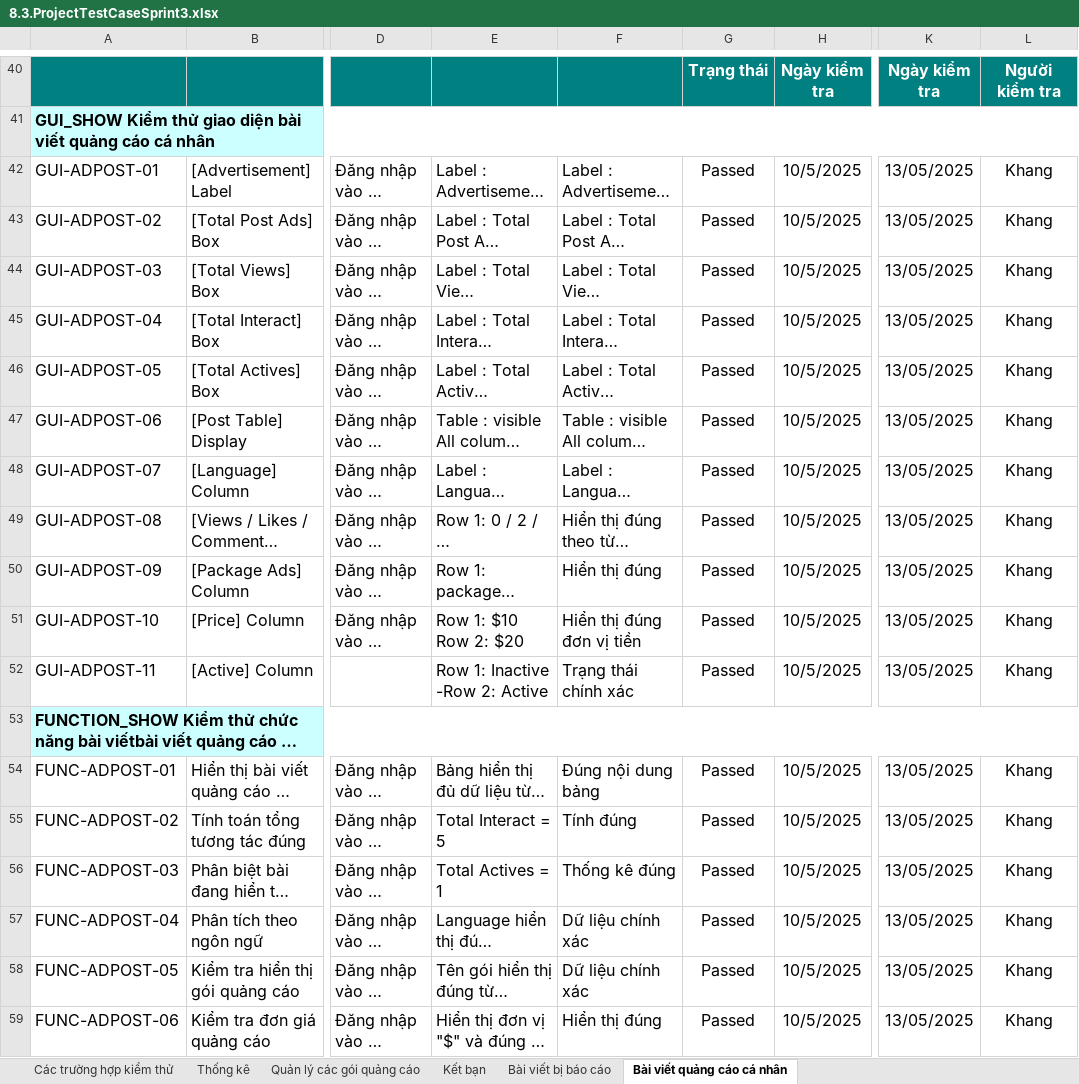
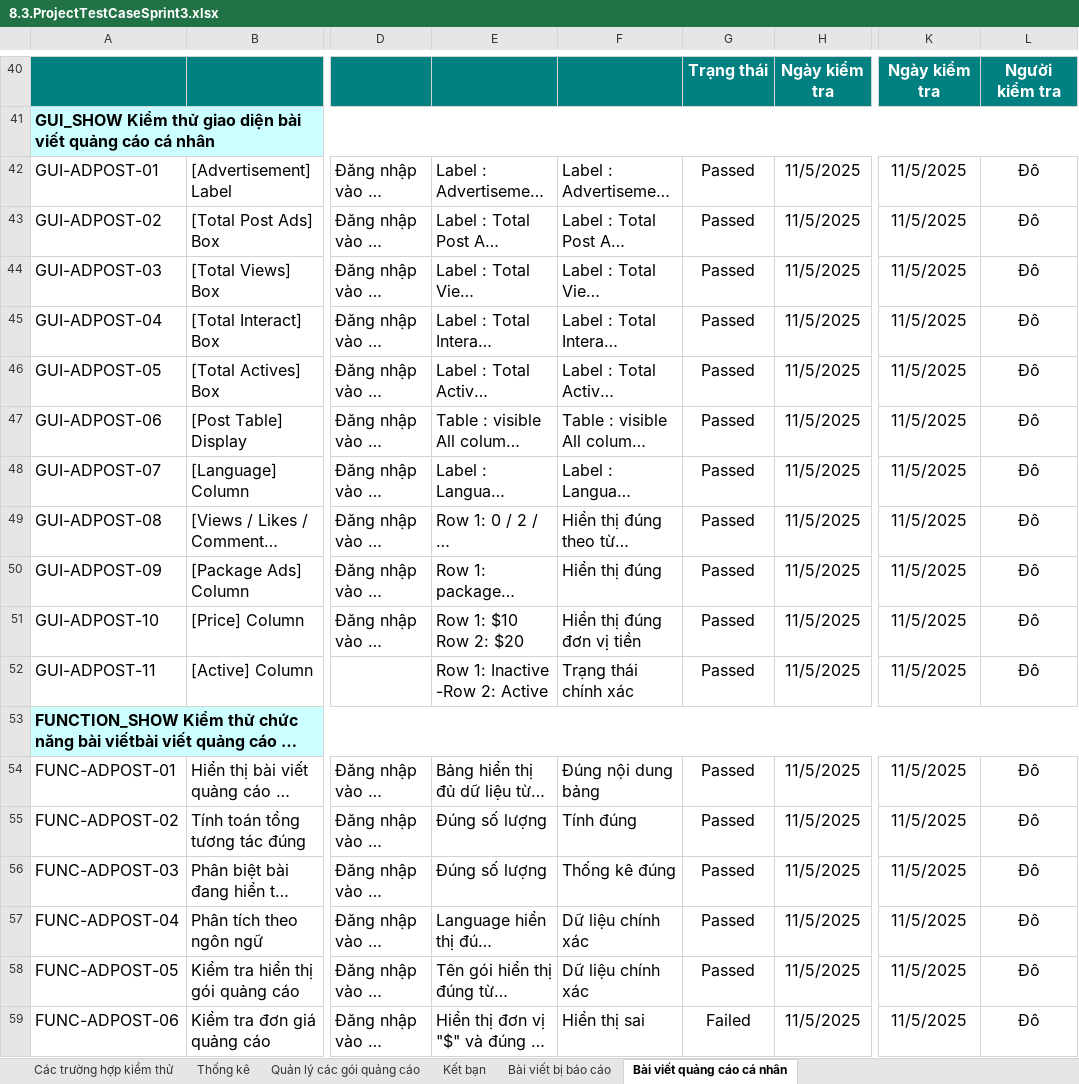
Before and after one commit to Khoa-CNTT/XDDDCSKT1484, an Excel workbook: Document/8.3.ProjectTestCaseSprint3.xlsx, sheet Bài viết quảng cáo cá nhân, drawn as a sheet; only a part is shown, gaps mark what is left out; long unchanged cells end in …; values as stored, in another font and other column widths than the file's, no borders; charts and pictures not drawn; the diff names each change by its address in the sheet, - before the commit and + after, or states it on an @@ line.

```diff
--- a/Document/8.3.ProjectTestCaseSprint3.xlsx (sheet Bài viết quảng cáo cá nhân)
+++ b/Document/8.3.ProjectTestCaseSprint3.xlsx (sheet Bài viết quảng cáo cá nhân)
-H42:H52: 10/5/2025
+H42:H52: 11/5/2025
-K42:K52: 13/05/2025
+K42:K52: 11/5/2025
-L42:L52: Khang
+L42:L52: Đô
-H54:H59: 10/5/2025
+H54:H59: 11/5/2025
-K54:K59: 13/05/2025
+K54:K59: 11/5/2025
-L54:L59: Khang
+L54:L59: Đô
-E55: Total Interact = 5
+E55: Đúng số lượng
-E56: Total Actives = 1
+E56: Đúng số lượng
-F59: Hiển thị đúng
+F59: Hiển thị sai
-G59: Passed
+G59: Failed
```
Also changed, not shown: sheet Quản lý các gói quảng cáo, sheet Thống kê, sheet Kết bạn, sheet Bài viết bị báo cáo, sheet Các trường hợp kiểm thử, Document/9.ProjectTestReport.xlsx, 26 other files.
